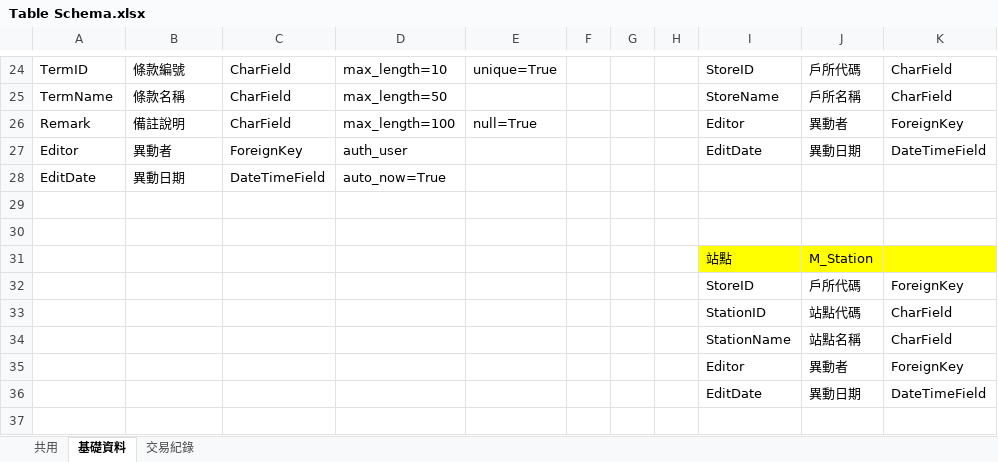
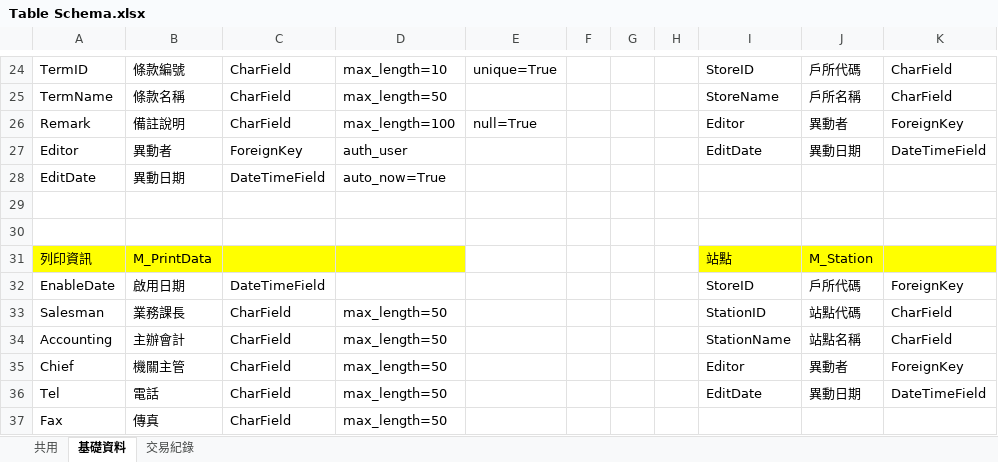
Before and after one commit to san90279/DjangoKiosk, an Excel workbook: 戶政找收系統文件/文件/內部/Table Schema.xlsx, sheet 基礎資料, drawn as a sheet; only a part is shown, gaps mark what is left out; values as stored, in another font and other column widths than the file's, no borders; rows hold the shown columns only; the diff names each change by its address in the sheet, - before the commit and + after, or states it on an @@ line.

```diff
--- a/戶政找收系統文件/文件/內部/Table Schema.xlsx (sheet 基礎資料)
+++ b/戶政找收系統文件/文件/內部/Table Schema.xlsx (sheet 基礎資料)
-A31: (empty)
+A31: 列印資訊
-A31:D31 fill: none
+A31:D31 fill: #FFFF00
-B31: (empty)
+B31: M_PrintData
-A32: (empty)
+A32: EnableDate
-B32: (empty)
+B32: 啟用日期
-C32: (empty)
+C32: DateTimeField
-A33: (empty)
+A33: Salesman
-B33: (empty)
+B33: 業務課長
-C33:C36: (empty)
+C33:C36: CharField
-D33:D36: (empty)
+D33:D36: max_length=50
-A34: (empty)
+A34: Accounting
-B34: (empty)
+B34: 主辦會計
-A35: (empty)
+A35: Chief
-B35: (empty)
+B35: 機關主管
-A36: (empty)
+A36: Tel
-B36: (empty)
+B36: 電話
+row 37: Fax | 傳真 | CharField | max_length=50
```
Also changed, not shown: sheet 交易紀錄, 14 other files.
